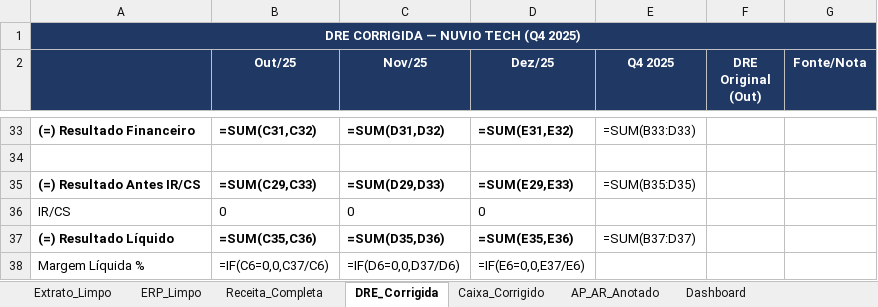
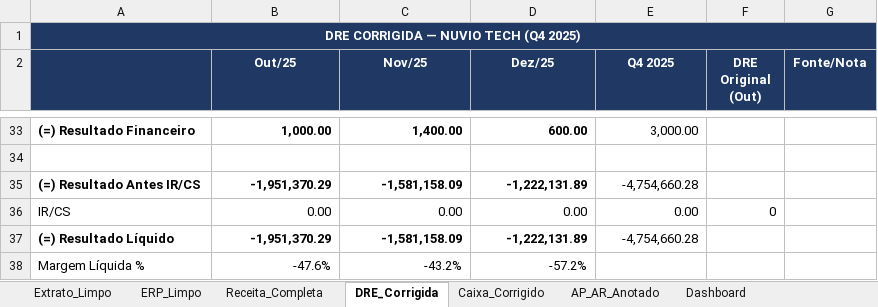
Before and after one commit to victorlga/barte-challenge, an Excel workbook: Nuvio_Tech_Corrigida.xlsx, sheet DRE_Corrigida, drawn as a sheet; only a part is shown, gaps mark what is left out; values as stored, in another font and other column widths than the file's, no borders; formulas without a stored value are shown as written; the diff covers the shown part only; the diff names each change by its address in the sheet, - before the commit and + after, or states it on an @@ line.

```diff
--- a/Nuvio_Tech_Corrigida.xlsx (sheet DRE_Corrigida)
+++ b/Nuvio_Tech_Corrigida.xlsx (sheet DRE_Corrigida)
-B1:G1 fill: none
+B1:G1 fill: #1F3864
-B33 (Out/25): =SUM(C31,C32)
+B33 (Out/25): 1,000.00
-C33 (Nov/25): =SUM(D31,D32)
+C33 (Nov/25): 1,400.00
-D33 (Dez/25): =SUM(E31,E32)
+D33 (Dez/25): 600.00
-E33 (Q4 2025): =SUM(B33:D33)
+E33 (Q4 2025): 3,000.00
-B35 (Out/25): =SUM(C29,C33)
+B35 (Out/25): -1,951,370.29
-C35 (Nov/25): =SUM(D29,D33)
+C35 (Nov/25): -1,581,158.09
-D35 (Dez/25): =SUM(E29,E33)
+D35 (Dez/25): -1,222,131.89
-E35 (Q4 2025): =SUM(B35:D35)
+E35 (Q4 2025): -4,754,660.28
-B36 (Out/25): 0
+B36 (Out/25): 0.00
-C36 (Nov/25): 0
+C36 (Nov/25): 0.00
-D36 (Dez/25): 0
+D36 (Dez/25): 0.00
-E36 (Q4 2025): (empty)
+E36 (Q4 2025): 0.00
-F36 (DRE Original (Out)): (empty)
+F36 (DRE Original (Out)): 0
-B37 (Out/25): =SUM(C35,C36)
+B37 (Out/25): -1,951,370.29
-C37 (Nov/25): =SUM(D35,D36)
+C37 (Nov/25): -1,581,158.09
-D37 (Dez/25): =SUM(E35,E36)
+D37 (Dez/25): -1,222,131.89
-E37 (Q4 2025): =SUM(B37:D37)
+E37 (Q4 2025): -4,754,660.28
-B38 (Out/25): =IF(C6=0,0,C37/C6)
+B38 (Out/25): -47.6%
-C38 (Nov/25): =IF(D6=0,0,D37/D6)
+C38 (Nov/25): -43.2%
-D38 (Dez/25): =IF(E6=0,0,E37/E6)
+D38 (Dez/25): -57.2%
```
Also changed, not shown: 91 edited cells elsewhere in this sheet, sheet Receita_Completa, sheet Caixa_Corrigido, sheet Dashboard, sheet AP_AR_Anotado, charts or pictures, 3 other files.
